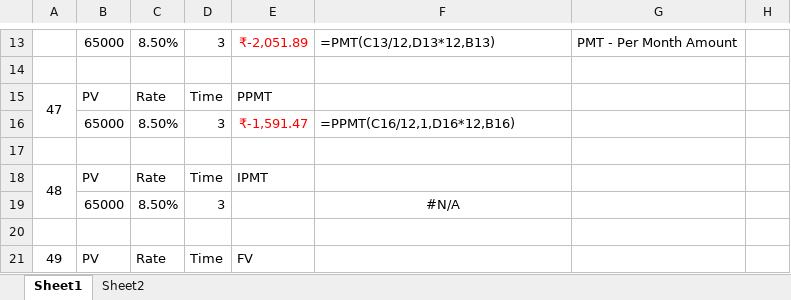
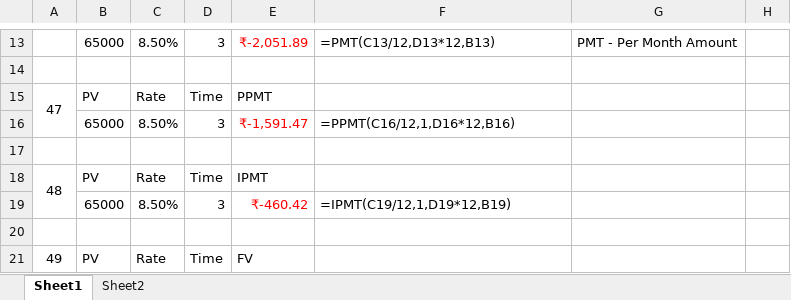
Before and after one commit to varunesharasu/Excel, an Excel workbook: Financial Functions/FINANCIAL FUNCTIONS QUESTIONS.xlsx, sheet Sheet1, drawn as a sheet; only a part is shown, gaps mark what is left out; values as stored, in another font and other column widths than the file's, no borders; charts and pictures not drawn; the diff names each change by its address in the sheet, - before the commit and + after, or states it on an @@ line.

Commit message:
Updated FINANCIAL FUNCTIONS QUESTIONS.xlsx
Calculated IPMT.

```diff
--- a/Financial Functions/FINANCIAL FUNCTIONS QUESTIONS.xlsx (sheet Sheet1)
+++ b/Financial Functions/FINANCIAL FUNCTIONS QUESTIONS.xlsx (sheet Sheet1)
-E19: (empty)
+E19: ₹-460.42
-F19: #N/A
+F19: =IPMT(C19/12,1,D19*12,B19)
-F19 alignment: center
+F19 alignment: left
```
